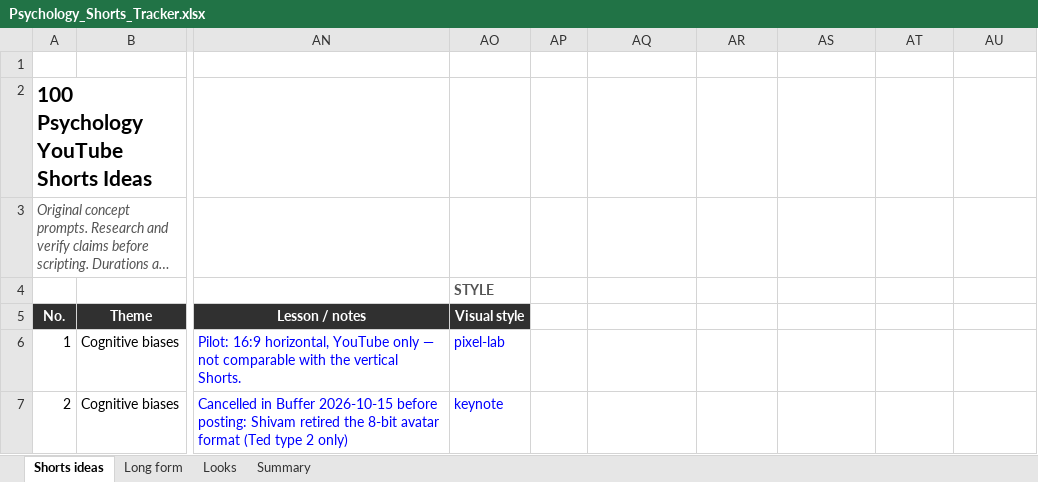
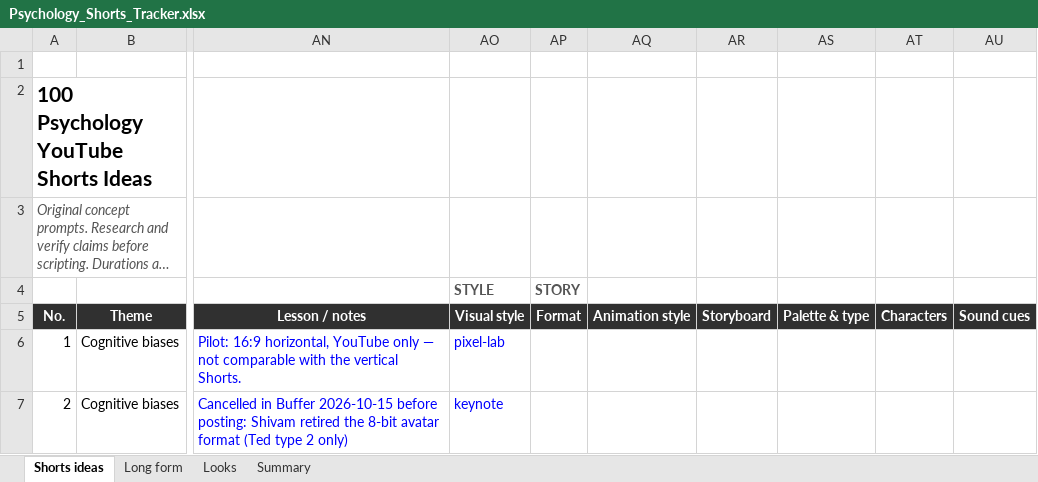
Before and after one commit to SamShark777/motion-as-code, an Excel workbook: shorts/Psychology_Shorts_Tracker.xlsx, sheet Shorts ideas, drawn as a sheet; only a part is shown, gaps mark what is left out; long unchanged cells end in …; values as stored, in another font and other column widths than the file's, no borders; conditional formats and table styles not drawn; the diff covers the shown part only; the diff names each change by its address in the sheet, - before the commit and + after, or states it on an @@ line.

```diff
--- a/shorts/Psychology_Shorts_Tracker.xlsx (sheet Shorts ideas)
+++ b/shorts/Psychology_Shorts_Tracker.xlsx (sheet Shorts ideas)
-AP4 (Format): (empty)
+AP4 (Format): STORY
-AP5: (empty)
+AP5: Format
-AP5:AU5 fill: none
+AP5:AU5 fill: #303030
-AQ5: (empty)
+AQ5: Animation style
-AR5: (empty)
+AR5: Storyboard
-AS5: (empty)
+AS5: Palette & type
-AT5: (empty)
+AT5: Characters
-AU5: (empty)
+AU5: Sound cues
```
Also changed, not shown: 11 edited cells elsewhere in this sheet, 13 other files.
